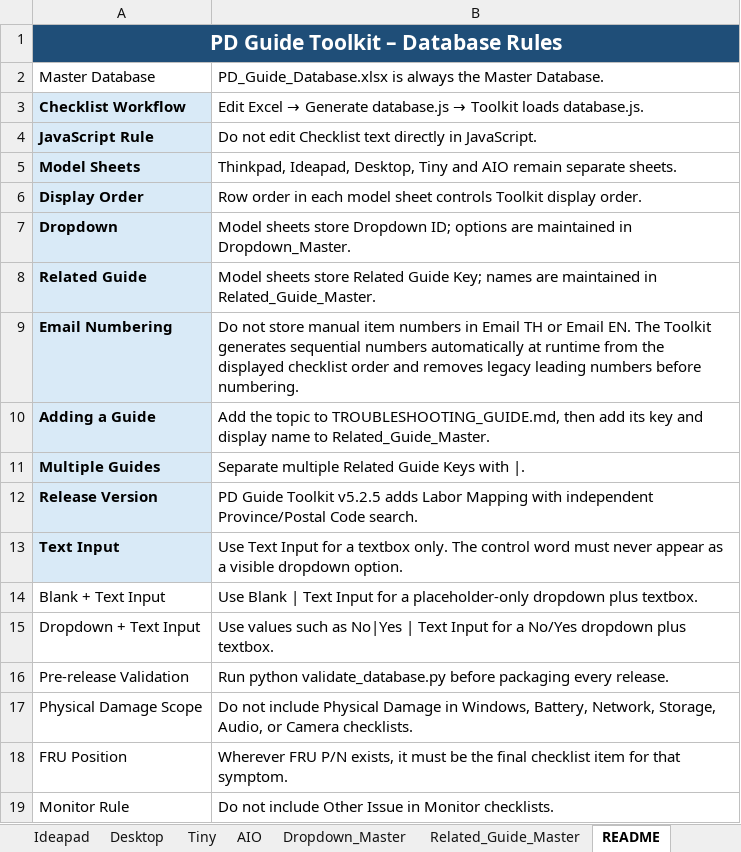
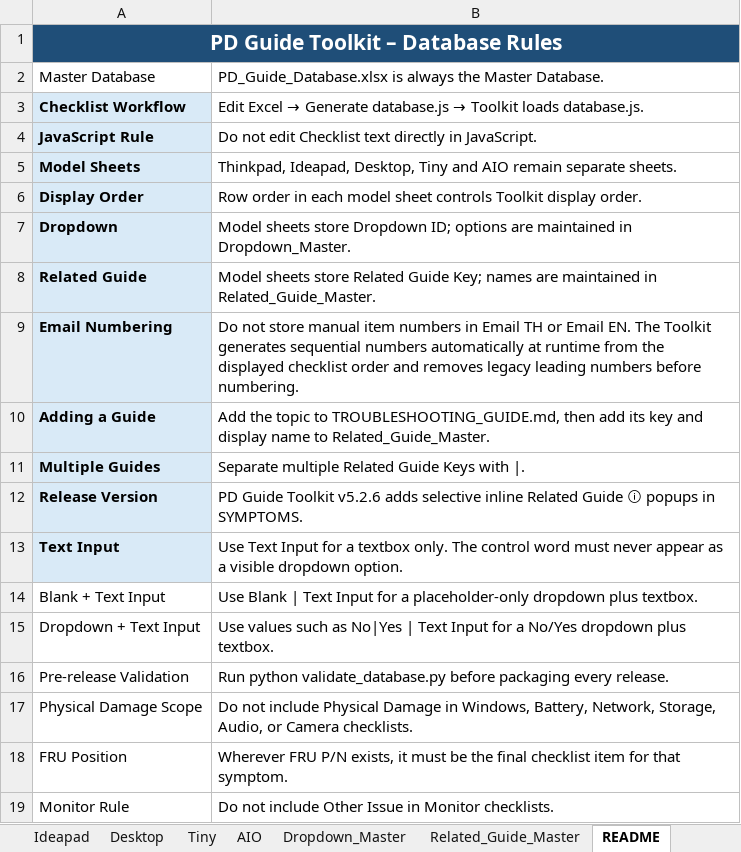
Before and after one commit to corematrix-th/pd-guide-toolkit, an Excel workbook: PD_Guide_Database.xlsx, sheet README, drawn as a sheet; values as stored, in another font and other column widths than the file's, no borders; the diff names each change by its address in the sheet, - before the commit and + after, or states it on an @@ line.

Commit message:
PD_Guide_Toolkit_v5_2_6

```diff
--- a/PD_Guide_Database.xlsx (sheet README)
+++ b/PD_Guide_Database.xlsx (sheet README)
-B12: …Guide Toolkit v5.2.5 adds Labor Mapping with independent Province/Postal Code search.
+B12: …Guide Toolkit v5.2.6 adds selective inline Related Guide ⓘ popups in SYMPTOMS.
```
Also changed, not shown: 10 other files.
